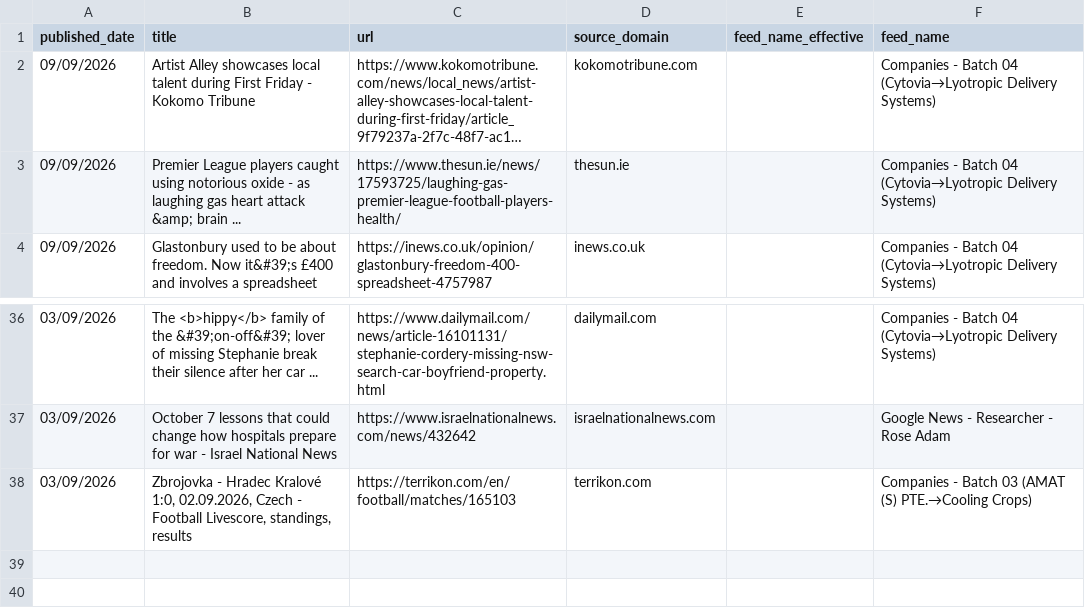
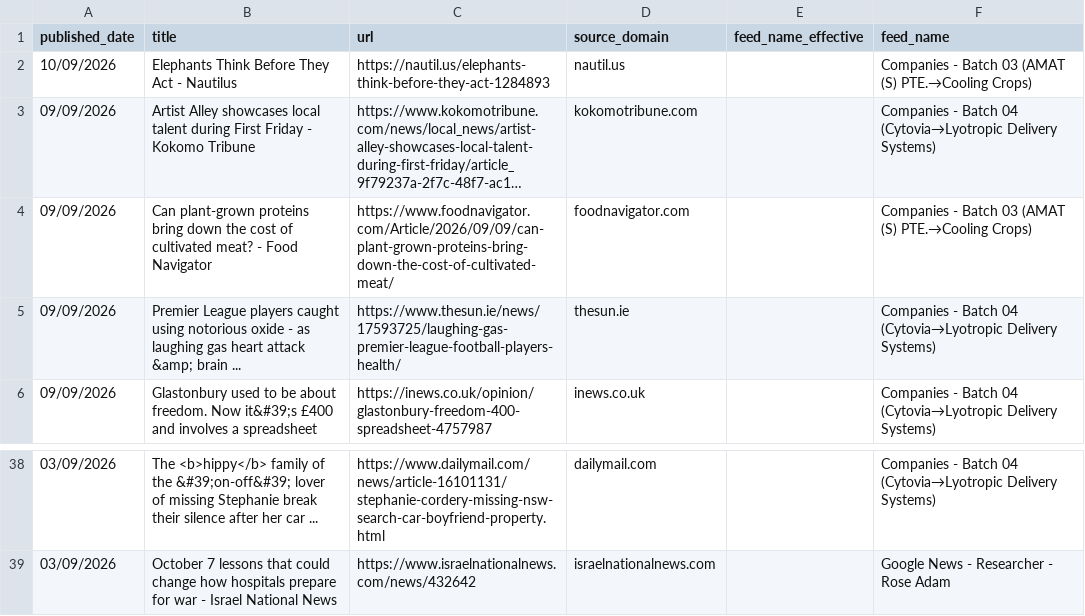
Before and after one commit to elyashivzangen/yissum-science, a CSV file: data_new_updater/feed_titles.csv, drawn as a sheet; only a part is shown, gaps mark what is left out; long unchanged cells end in …; removed rows and columns are numbered as before the commit, all else as after; the diff names each change by its address in the sheet, - before the commit and + after, or states it on an @@ line.

```diff
--- a/data_new_updater/feed_titles.csv
+++ b/data_new_updater/feed_titles.csv
+row 2: 10/09/2026 | Elephants Think Before They Act - Nautilus | https://nautil.us/elephants-think-before-they-act-1284893 | nautil.us |  | Companies - Batch 03 (AMAT (S) PTE.→Cooling Crops)
+row 4: 09/09/2026 | Can plant-grown proteins bring down the cost of cultivated meat? - Food Navigator | https://www.foodnavigator.com/Article/2026/09/09/can-plant-grown-proteins-bring-down-the-cost-of-cultivated-meat/ | foodnavigator.com |  | Companies - Batch 03 (AMAT (S) PTE.→Cooling Crops)
-row 38: 03/09/2026 | Zbrojovka - Hradec Kralové 1:0, 02.09.2026, Czech - Football Livescore, standings, results | https://terrikon.com/en/football/matches/165103 | terrikon.com |  | Companies - Batch 03 (AMAT (S) PTE.→Cooling Crops)
```
Also changed, not shown: data_new_updater/feed.csv, data_new_updater/feed_compact.csv, 2 other files.
